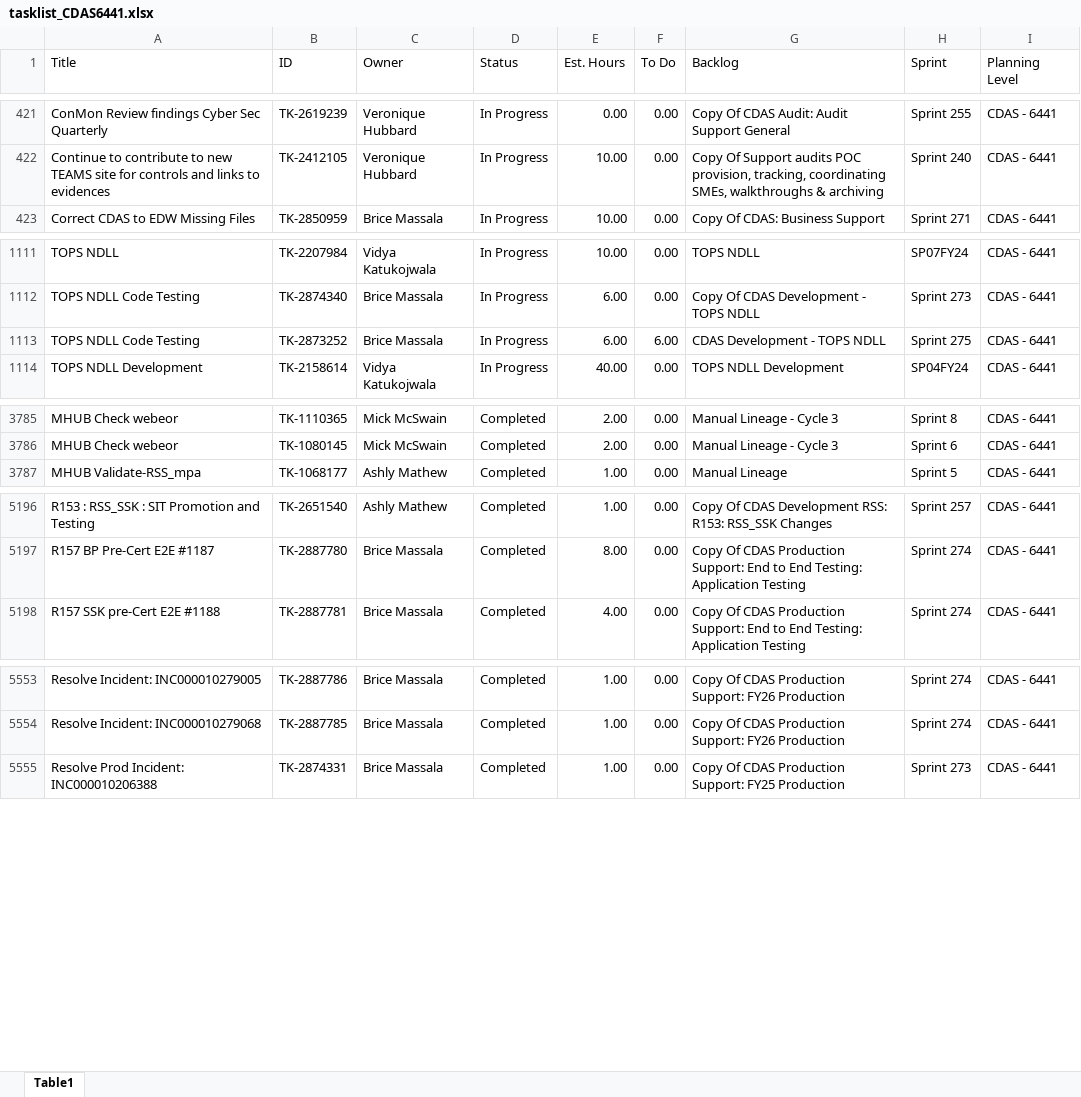
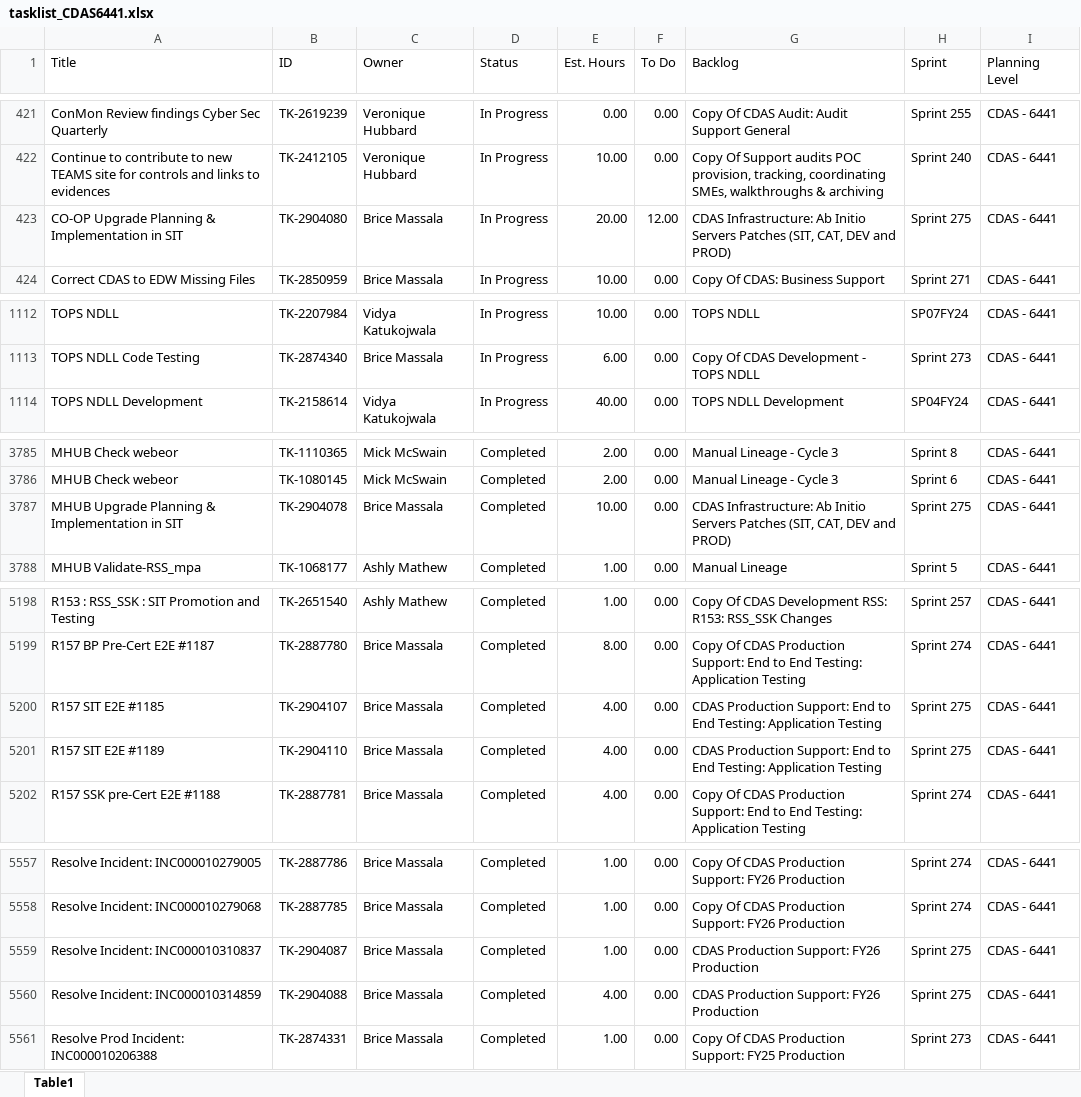
Before and after one commit to usps-dataeng/versionone-dashboard, an Excel workbook: tasklist_CDAS6441.xlsx, sheet Table1, drawn as a sheet; only a part is shown, gaps mark what is left out; values as stored, in another font and other column widths than the file's, no borders; removed rows and columns are numbered as before the commit, all else as after; the diff covers the shown part only; the diff names each change by its address in the sheet, - before the commit and + after, or states it on an @@ line.

Commit message:
Auto-update task_quicklist.xlsx

```diff
--- a/tasklist_CDAS6441.xlsx (sheet Table1)
+++ b/tasklist_CDAS6441.xlsx (sheet Table1)
+row 423: CO-OP Upgrade Planning & Implementation in SIT | TK-2904080 | Brice Massala | In Progress | 20.00 | 12.00 | CDAS Infrastructure: Ab Initio Servers Patches (SIT, CAT, DEV and PROD) | Sprint 275 | CDAS - 6441
-row 1113: TOPS NDLL Code Testing | TK-2873252 | Brice Massala | In Progress | 6.00 | 6.00 | CDAS Development - TOPS NDLL | Sprint 275 | CDAS - 6441
+row 3787: MHUB Upgrade Planning & Implementation in SIT | TK-2904078 | Brice Massala | Completed | 10.00 | 0.00 | CDAS Infrastructure: Ab Initio Servers Patches (SIT, CAT, DEV and PROD) | Sprint 275 | CDAS - 6441
+row 5200: R157 SIT E2E #1185 | TK-2904107 | Brice Massala | Completed | 4.00 | 0.00 | CDAS Production Support: End to End Testing: Application Testing | Sprint 275 | CDAS - 6441
+row 5201: R157 SIT E2E #1189 | TK-2904110 | Brice Massala | Completed | 4.00 | 0.00 | CDAS Production Support: End to End Testing: Application Testing | Sprint 275 | CDAS - 6441
+row 5559: Resolve Incident: INC000010310837 | TK-2904087 | Brice Massala | Completed | 1.00 | 0.00 | CDAS Production Support: FY26 Production | Sprint 275 | CDAS - 6441
+row 5560: Resolve Incident: INC000010314859 | TK-2904088 | Brice Massala | Completed | 4.00 | 0.00 | CDAS Production Support: FY26 Production | Sprint 275 | CDAS - 6441
```
Also changed, not shown: 2 added rows elsewhere in this sheet, tasklist_EDS4834.xlsx, tasklist_EEB9372.xlsx, 5 other files.
